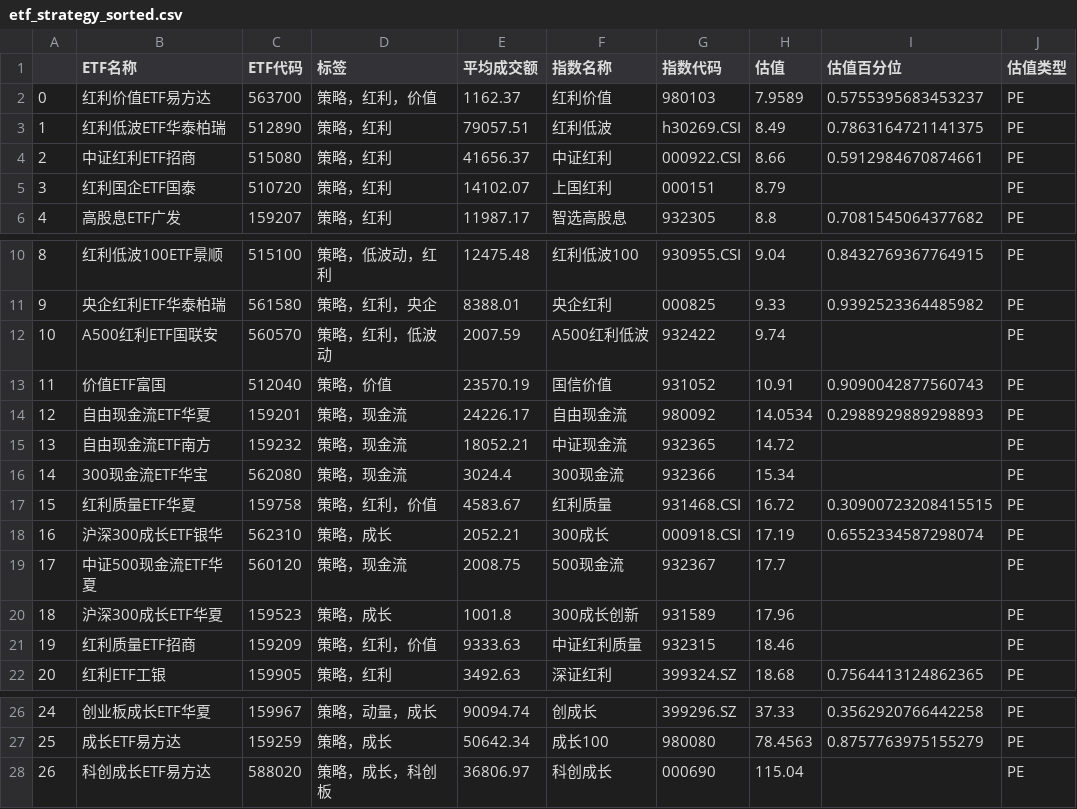
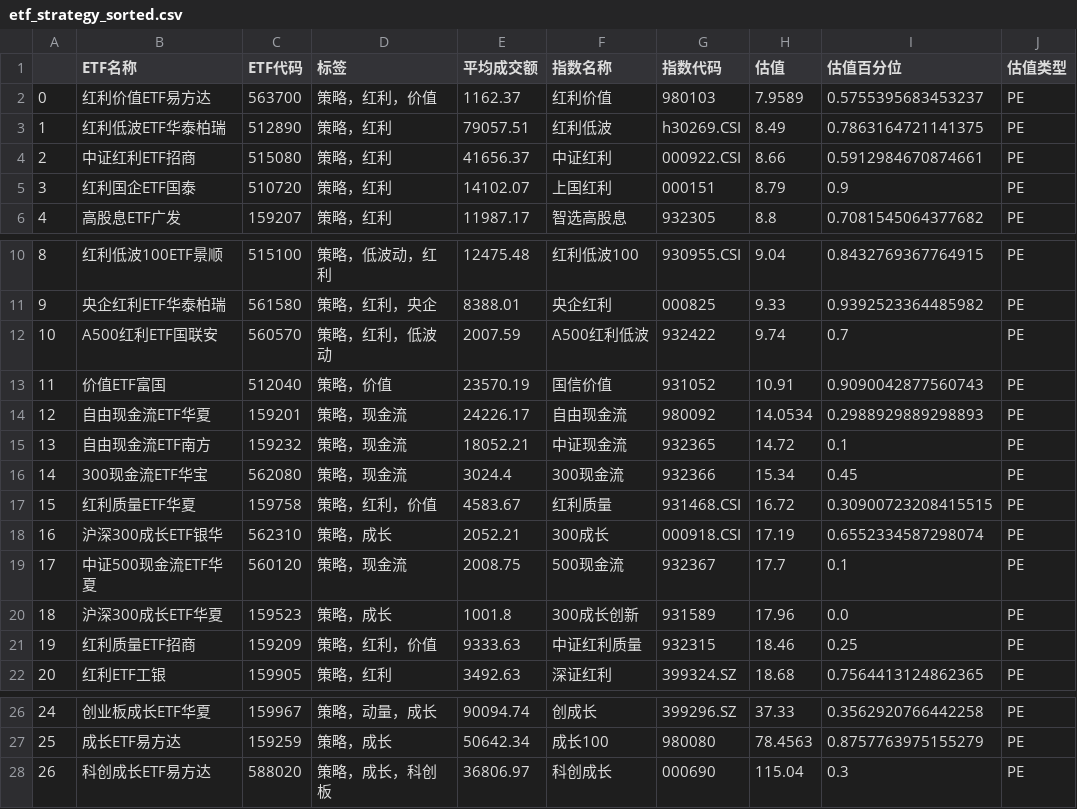
Before and after one commit to tcfh2016/anetf, a CSV file: mail/etf_strategy_sorted.csv, drawn as a sheet; only a part is shown, gaps mark what is left out.

```diff
--- a/mail/etf_strategy_sorted.csv
+++ b/mail/etf_strategy_sorted.csv
@@ -4,3 +4,3 @@
 2,中证红利ETF招商,515080,策略，红利,41656.37,中证红利,000922.CSI,8.66,0.5912984670874661,PE
-3,红利国企ETF国泰,510720,策略，红利,14102.07,上国红利,000151,8.79,,PE
+3,红利国企ETF国泰,510720,策略，红利,14102.07,上国红利,000151,8.79,0.9,PE
 4,高股息ETF广发,159207,策略，红利,11987.17,智选高股息,932305,8.8,0.7081545064377682,PE
@@ -11,12 +11,12 @@
 9,央企红利ETF华泰柏瑞,561580,策略，红利，央企,8388.01,央企红利,000825,9.33,0.9392523364485982,PE
-10,A500红利ETF国联安,560570,策略，红利，低波动,2007.59,A500红利低波,932422,9.74,,PE
+10,A500红利ETF国联安,560570,策略，红利，低波动,2007.59,A500红利低波,932422,9.74,0.7,PE
 11,价值ETF富国,512040,策略，价值,23570.19,国信价值,931052,10.91,0.9090042877560743,PE
 12,自由现金流ETF华夏,159201,策略，现金流,24226.17,自由现金流,980092,14.0534,0.2988929889298893,PE
-13,自由现金流ETF南方,159232,策略，现金流,18052.21,中证现金流,932365,14.72,,PE
-14,300现金流ETF华宝,562080,策略，现金流,3024.4,300现金流,932366,15.34,,PE
+13,自由现金流ETF南方,159232,策略，现金流,18052.21,中证现金流,932365,14.72,0.1,PE
+14,300现金流ETF华宝,562080,策略，现金流,3024.4,300现金流,932366,15.34,0.45,PE
 15,红利质量ETF华夏,159758,策略，红利，价值,4583.67,红利质量,931468.CSI,16.72,0.30900723208415515,PE
 16,沪深300成长ETF银华,562310,策略，成长,2052.21,300成长,000918.CSI,17.19,0.6552334587298074,PE
-17,中证500现金流ETF华夏,560120,策略，现金流,2008.75,500现金流,932367,17.7,,PE
-18,沪深300成长ETF华夏,159523,策略，成长,1001.8,300成长创新,931589,17.96,,PE
-19,红利质量ETF招商,159209,策略，红利，价值,9333.63,中证红利质量,932315,18.46,,PE
+17,中证500现金流ETF华夏,560120,策略，现金流,2008.75,500现金流,932367,17.7,0.1,PE
+18,沪深300成长ETF华夏,159523,策略，成长,1001.8,300成长创新,931589,17.96,0.0,PE
+19,红利质量ETF招商,159209,策略，红利，价值,9333.63,中证红利质量,932315,18.46,0.25,PE
 20,红利ETF工银,159905,策略，红利,3492.63,深证红利,399324.SZ,18.68,0.7564413124862365,PE
@@ -27,2 +27,2 @@
 25,成长ETF易方达,159259,策略，成长,50642.34,成长100,980080,78.4563,0.8757763975155279,PE
-26,科创成长ETF易方达,588020,策略，成长，科创板,36806.97,科创成长,000690,115.04,,PE
+26,科创成长ETF易方达,588020,策略，成长，科创板,36806.97,科创成长,000690,115.04,0.3,PE
```
Also changed, not shown: mail/etf_broad_sorted.csv, mail/etf_crossborder_sorted.csv, 3 other files.
